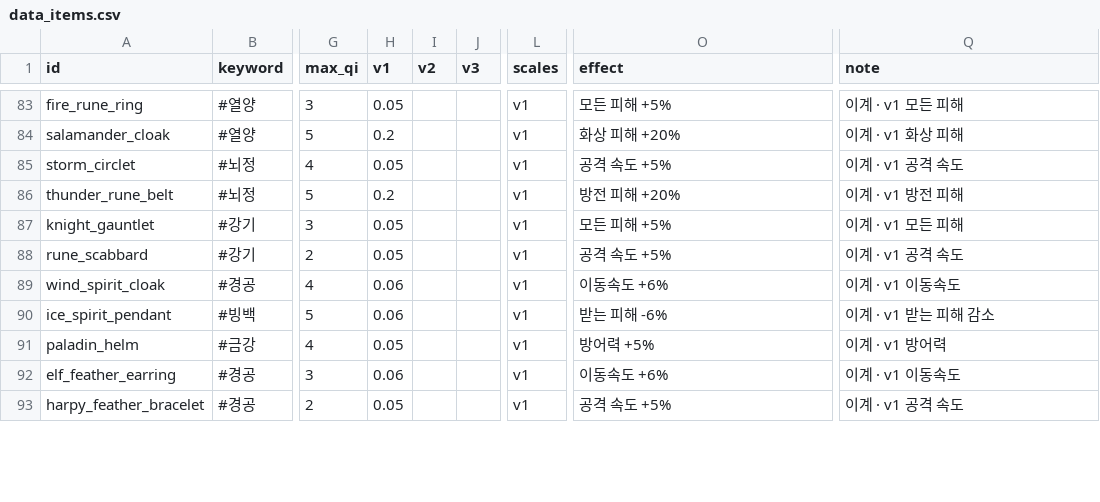
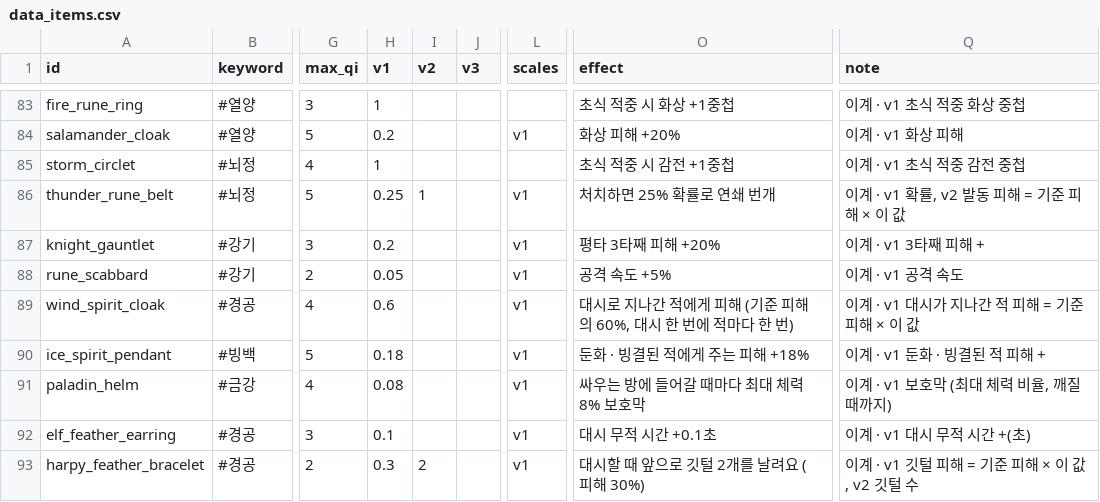
Before and after one commit to pmj713/AThousandDawns, a CSV file: Assets/_Game/Data/Csv/data_items.csv, drawn as a sheet; only a part is shown, gaps mark what is left out; the diff covers the shown part only; the diff names each change by its address in the sheet, - before the commit and + after, or states it on an @@ line.

```diff
--- a/Assets/_Game/Data/Csv/data_items.csv
+++ b/Assets/_Game/Data/Csv/data_items.csv
-H83 (v1): 0.05
+H83 (v1): 1
-L83 (scales): v1
+L83 (scales): (empty)
-O83 (effect): 모든 피해 +5%
+O83 (effect): 초식 적중 시 화상 +1중첩
-Q83 (note): 이계 · v1 모든 피해
+Q83 (note): 이계 · v1 초식 적중 화상 중첩
-H85 (v1): 0.05
+H85 (v1): 1
-L85 (scales): v1
+L85 (scales): (empty)
-O85 (effect): 공격 속도 +5%
+O85 (effect): 초식 적중 시 감전 +1중첩
-Q85 (note): 이계 · v1 공격 속도
+Q85 (note): 이계 · v1 초식 적중 감전 중첩
-H86 (v1): 0.2
+H86 (v1): 0.25
-I86 (v2): (empty)
+I86 (v2): 1
-O86 (effect): 방전 피해 +20%
+O86 (effect): 처치하면 25% 확률로 연쇄 번개
-Q86 (note): 이계 · v1 방전 피해
+Q86 (note): 이계 · v1 확률, v2 발동 피해 = 기준 피해 × 이 값
-H87 (v1): 0.05
+H87 (v1): 0.2
-O87 (effect): 모든 피해 +5%
+O87 (effect): 평타 3타째 피해 +20%
-Q87 (note): 이계 · v1 모든 피해
+Q87 (note): 이계 · v1 3타째 피해 +
-H89 (v1): 0.06
+H89 (v1): 0.6
-O89 (effect): 이동속도 +6%
+O89 (effect): 대시로 지나간 적에게 피해 (기준 피해의 60%, 대시 한 번에 적마다 한 번)
-Q89 (note): 이계 · v1 이동속도
+Q89 (note): 이계 · v1 대시가 지나간 적 피해 = 기준 피해 × 이 값
-H90 (v1): 0.06
+H90 (v1): 0.18
-O90 (effect): 받는 피해 -6%
+O90 (effect): 둔화 · 빙결된 적에게 주는 피해 +18%
-Q90 (note): 이계 · v1 받는 피해 감소
+Q90 (note): 이계 · v1 둔화 · 빙결된 적 피해 +
-H91 (v1): 0.05
+H91 (v1): 0.08
-O91 (effect): 방어력 +5%
+O91 (effect): 싸우는 방에 들어갈 때마다 최대 체력 8% 보호막
-Q91 (note): 이계 · v1 방어력
+Q91 (note): 이계 · v1 보호막 (최대 체력 비율, 깨질 때까지)
-H92 (v1): 0.06
+H92 (v1): 0.1
-O92 (effect): 이동속도 +6%
+O92 (effect): 대시 무적 시간 +0.1초
-Q92 (note): 이계 · v1 이동속도
+Q92 (note): 이계 · v1 대시 무적 시간 +(초)
-H93 (v1): 0.05
+H93 (v1): 0.3
-I93 (v2): (empty)
+I93 (v2): 2
-O93 (effect): 공격 속도 +5%
+O93 (effect): 대시할 때 앞으로 깃털 2개를 날려요 (피해 30%)
-Q93 (note): 이계 · v1 공격 속도
+Q93 (note): 이계 · v1 깃털 피해 = 기준 피해 × 이 값, v2 깃털 수
```
Also changed, not shown: 70 edited cells elsewhere in this file, Assets/_Game/Data/Csv/data_balance.csv, 36 other files.
